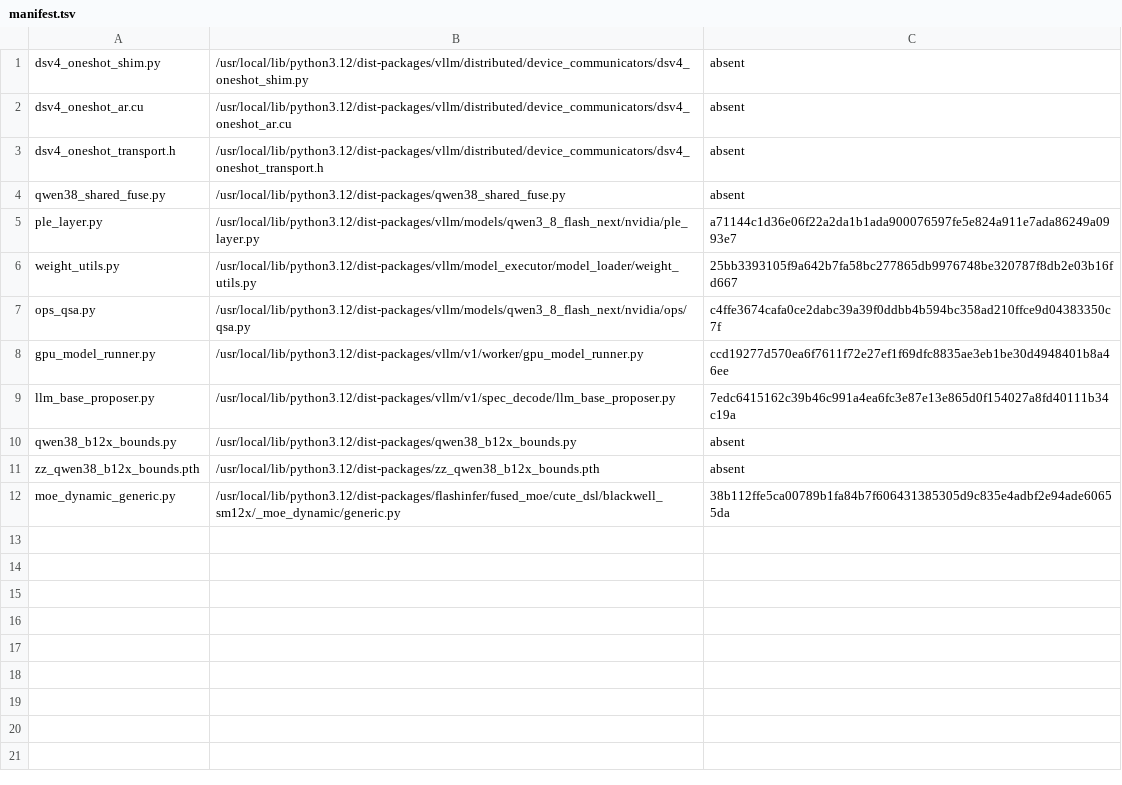
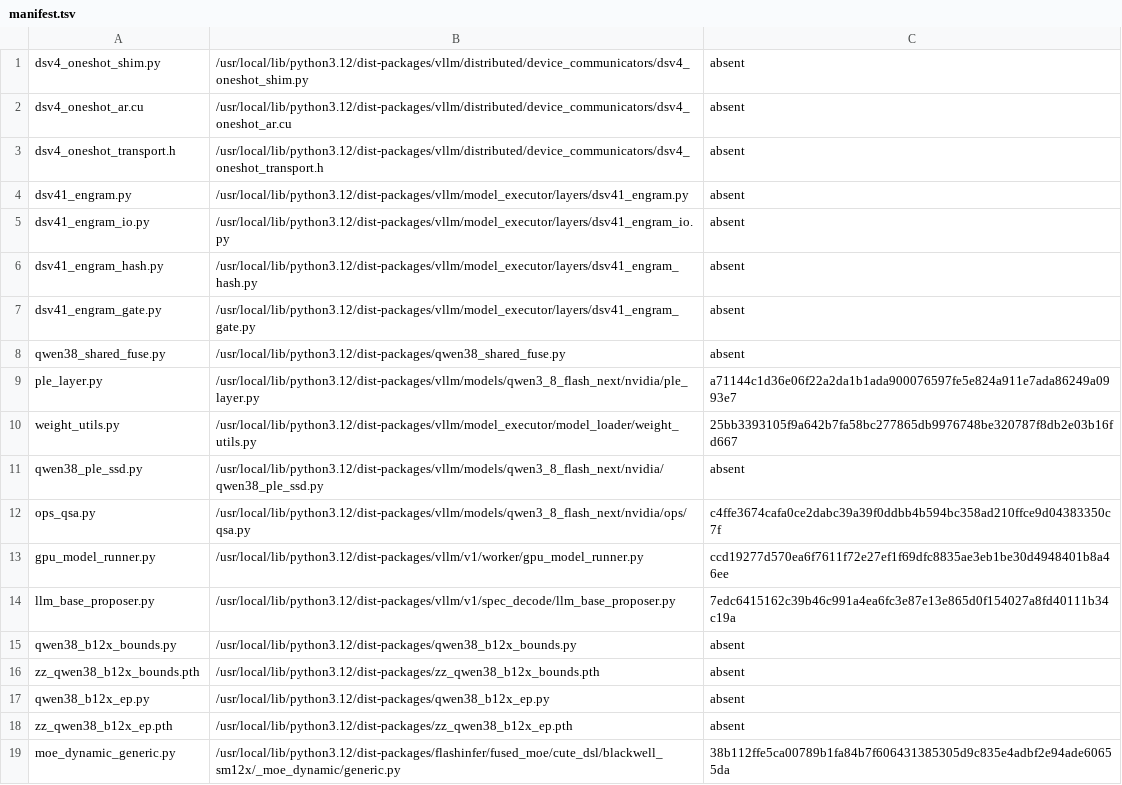
Before and after one commit to choiceoh/stkernel, a TSV file: build/qwen38/manifest.tsv, drawn as a sheet.

```diff
--- a/build/qwen38/manifest.tsv
+++ b/build/qwen38/manifest.tsv
@@ -3,2 +3,6 @@ dsv4_oneshot_ar.cu	/usr/local/lib/python3.12/dist-packages/vllm/distributed/devi
 dsv4_oneshot_transport.h	/usr/local/lib/python3.12/dist-packages/vllm/distributed/device_communicators/dsv4_oneshot_transport.h	absent
+dsv41_engram.py	/usr/local/lib/python3.12/dist-packages/vllm/model_executor/layers/dsv41_engram.py	absent
+dsv41_engram_io.py	/usr/local/lib/python3.12/dist-packages/vllm/model_executor/layers/dsv41_engram_io.py	absent
+dsv41_engram_hash.py	/usr/local/lib/python3.12/dist-packages/vllm/model_executor/layers/dsv41_engram_hash.py	absent
+dsv41_engram_gate.py	/usr/local/lib/python3.12/dist-packages/vllm/model_executor/layers/dsv41_engram_gate.py	absent
 qwen38_shared_fuse.py	/usr/local/lib/python3.12/dist-packages/qwen38_shared_fuse.py	absent
@@ -6,2 +10,3 @@ ple_layer.py	/usr/local/lib/python3.12/dist-packages/vllm/models/qwen3_8_flash_n
 weight_utils.py	/usr/local/lib/python3.12/dist-packages/vllm/model_executor/model_loader/weight_utils.py	25bb3393105f9a642b7fa58bc277865db9976748be320787f8db2e03b16fd667
+qwen38_ple_ssd.py	/usr/local/lib/python3.12/dist-packages/vllm/models/qwen3_8_flash_next/nvidia/qwen38_ple_ssd.py	absent
 ops_qsa.py	/usr/local/lib/python3.12/dist-packages/vllm/models/qwen3_8_flash_next/nvidia/ops/qsa.py	c4ffe3674cafa0ce2dabc39a39f0ddbb4b594bc358ad210ffce9d04383350c7f
@@ -11,2 +16,4 @@ qwen38_b12x_bounds.py	/usr/local/lib/python3.12/dist-packages/qwen38_b12x_bounds
 zz_qwen38_b12x_bounds.pth	/usr/local/lib/python3.12/dist-packages/zz_qwen38_b12x_bounds.pth	absent
+qwen38_b12x_ep.py	/usr/local/lib/python3.12/dist-packages/qwen38_b12x_ep.py	absent
+zz_qwen38_b12x_ep.pth	/usr/local/lib/python3.12/dist-packages/zz_qwen38_b12x_ep.pth	absent
 moe_dynamic_generic.py	/usr/local/lib/python3.12/dist-packages/flashinfer/fused_moe/cute_dsl/blackwell_sm12x/_moe_dynamic/generic.py	38b112ffe5ca00789b1fa84b7f606431385305d9c835e4adbf2e94ade60655da
```
Also changed, not shown: overlay/modules/qwen38_b12x/manifest.tsv, overlay/modules/qwen38_ple/manifest.tsv, 20 other files.
